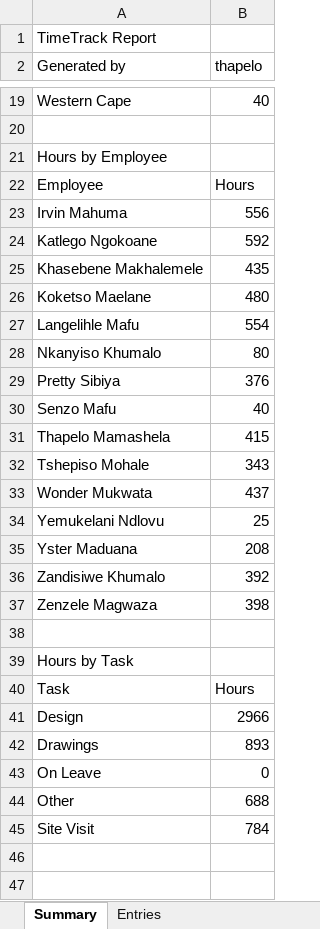
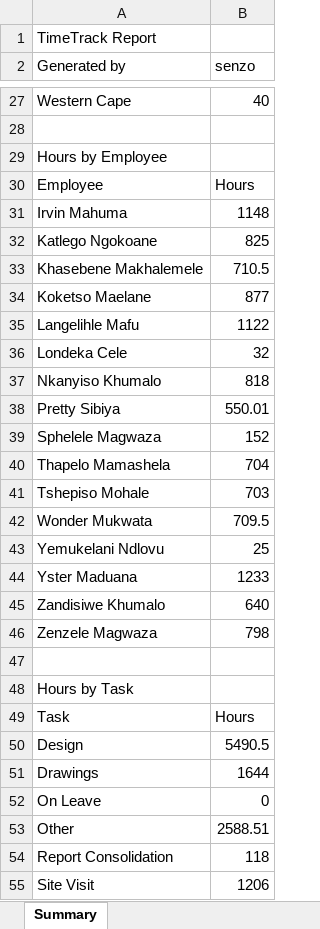
Before and after one commit to Professor-Koodie/TimeTrack, an Excel workbook: Timetrack_Report.xlsx, sheet Summary, drawn as a sheet; only a part is shown, gaps mark what is left out; values as stored, in another font and other column widths than the file's, no borders; removed rows and columns are numbered as before the commit, all else as after; the diff covers the shown part only; the diff names each change by its address in the sheet, - before the commit and + after, or states it on an @@ line.

Commit message:
Development with standard Excel report

```diff
--- a/Timetrack_Report.xlsx (sheet Summary)
+++ b/Timetrack_Report.xlsx (sheet Summary)
-B2: thapelo
+B2: senzo
-B31 (senzo): 556
+B31 (senzo): 1148
-B32 (senzo): 592
+B32 (senzo): 825
-B33 (senzo): 435
+B33 (senzo): 710.5
-B34 (senzo): 480
+B34 (senzo): 877
-B35 (senzo): 554
+B35 (senzo): 1122
+row 36: Londeka Cele | 32
-B37 (senzo): 80
+B37 (senzo): 818
-B38 (senzo): 376
+B38 (senzo): 550.01
-row 30: Senzo Mafu | 40
+row 39: Sphelele Magwaza | 152
-B40 (senzo): 415
+B40 (senzo): 704
-B41 (senzo): 343
+B41 (senzo): 703
-B42 (senzo): 437
+B42 (senzo): 709.5
-B44 (senzo): 208
+B44 (senzo): 1233
-B45 (senzo): 392
+B45 (senzo): 640
-B46 (senzo): 398
+B46 (senzo): 798
-B50 (senzo): 2966
+B50 (senzo): 5490.5
-B51 (senzo): 893
+B51 (senzo): 1644
-B53 (senzo): 688
+B53 (senzo): 2588.51
+row 54: Report Consolidation | 118
-B55 (senzo): 784
+B55 (senzo): 1206
```
Also changed, not shown: 8 added rows and 11 edited cells elsewhere in this sheet, sheet Entries, other sheet tabs, 4 other files.
